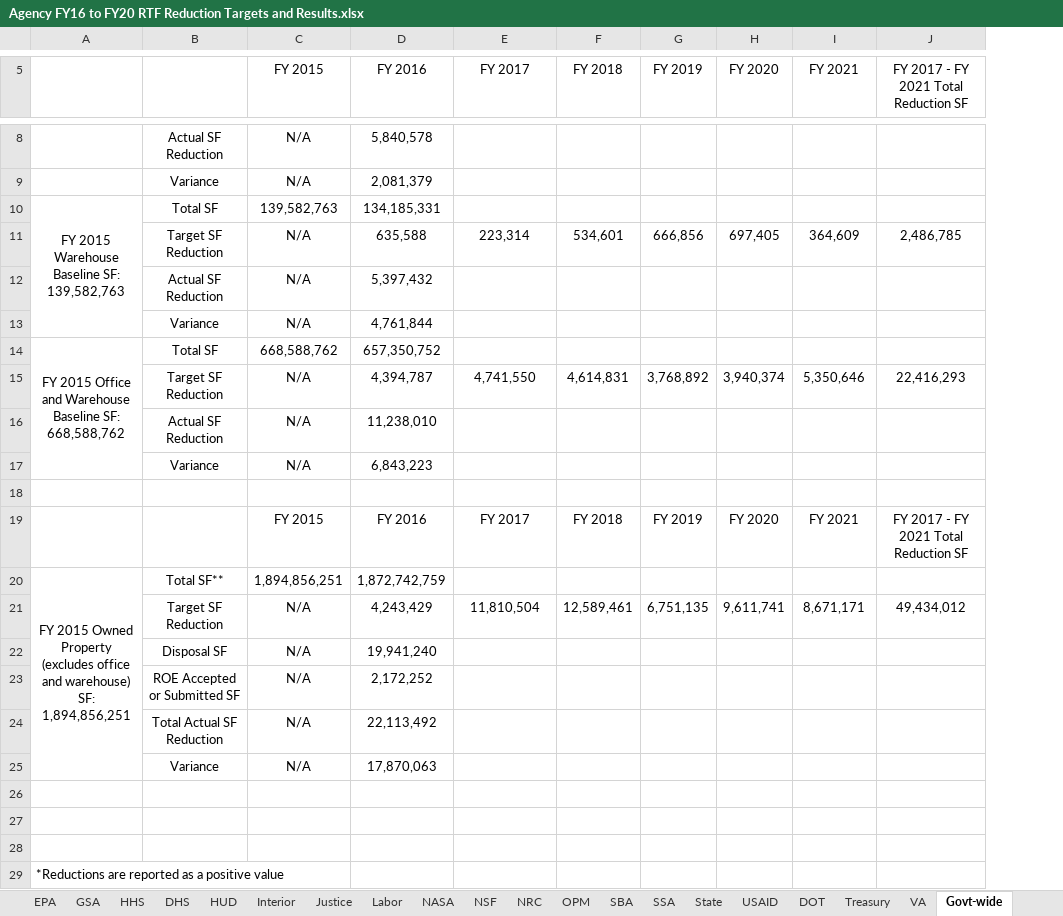
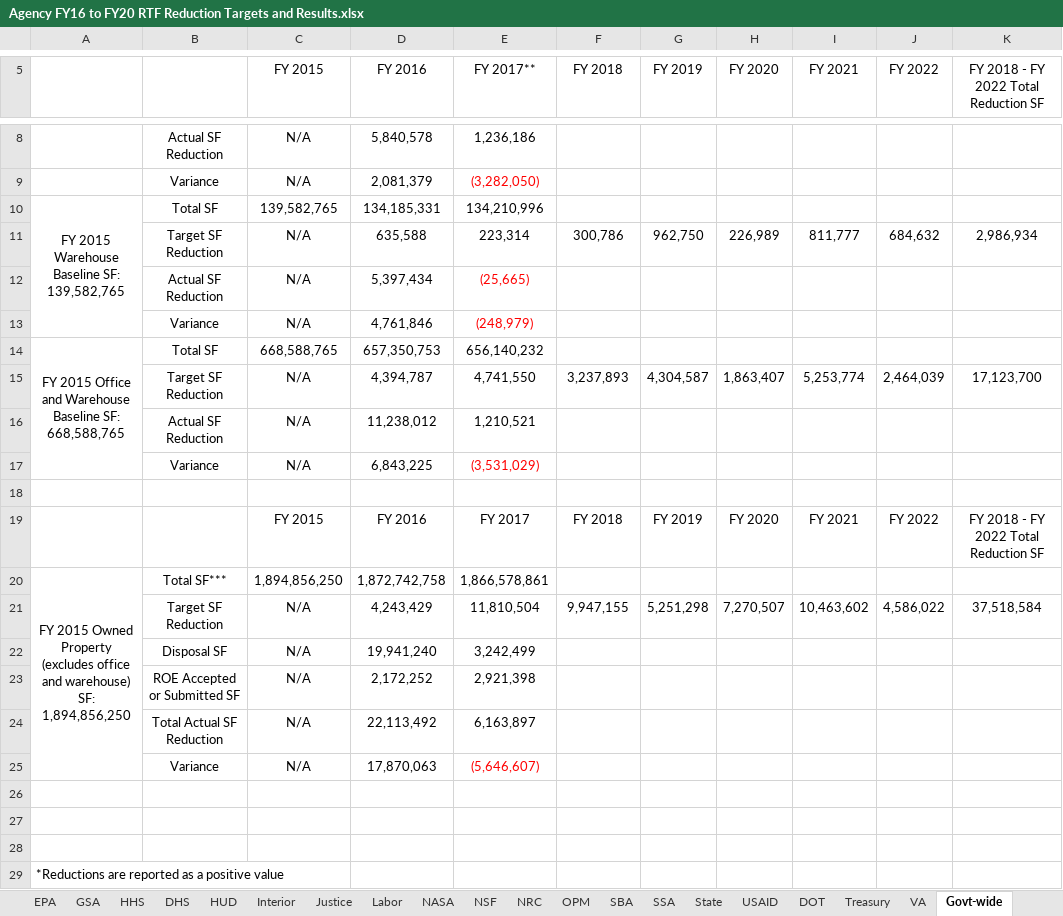
Before and after one commit to mlooff/InterimPerformance-Dot-Gov-2018, an Excel workbook: reduce/Agency FY16 to FY20 RTF Reduction Targets and Results.xlsx, sheet Govt-wide, drawn as a sheet; only a part is shown, gaps mark what is left out; values as stored, in another font and other column widths than the file's, no borders; removed rows and columns are numbered as before the commit, all else as after; ↵ is a line break in a cell; the diff covers the shown part only; the diff names each change by its address in the sheet, - before the commit and + after, or states it on an @@ line.

```diff
--- a/reduce/Agency FY16 to FY20 RTF Reduction Targets and Results.xlsx (sheet Govt-wide)
+++ b/reduce/Agency FY16 to FY20 RTF Reduction Targets and Results.xlsx (sheet Govt-wide)
-column A, row 10: FY 2015 Warehouse ↵ Baseline SF: 139,582,763; row 29: *Reductions are reported as a positive value
+column A, row 10: FY 2015 Warehouse ↵ Baseline SF: 139,582,765; row 29: *Reductions are reported as a positive value
-column J, row 5: FY 2017 - FY 2021 Total Reduction SF; row 11: 2,486,785; rows 15-19: 22,416,293 |  |  |  | FY 2017 - FY 2021 Total Reduction SF; row 21: 49,434,012
+column J (FY 2022), row 11: 684,632; rows 15-19: 2,464,039 |  |  |  | FY 2022; row 21: 4,586,022
+column K, row 5: FY 2018 - FY 2022 Total Reduction SF; row 11: 2,986,934; rows 15-19: 17,123,700 |  |  |  | FY 2018 - FY 2022 Total Reduction SF; row 21: 37,518,584
-E5: FY 2017
+E5: FY 2017**
-E8 (FY 2017**): (empty)
+E8 (FY 2017**): 1,236,186
-E9 (FY 2017**): (empty)
+E9 (FY 2017**): (3,282,050)
-C10 (FY 2015): 139,582,763
+C10 (FY 2015): 139,582,765
-E10 (FY 2017**): (empty)
+E10 (FY 2017**): 134,210,996
-F11 (FY 2018): 534,601
+F11 (FY 2018): 300,786
-G11 (FY 2019): 666,856
+G11 (FY 2019): 962,750
-H11 (FY 2020): 697,405
+H11 (FY 2020): 226,989
-I11 (FY 2021): 364,609
+I11 (FY 2021): 811,777
-D12 (FY 2016): 5,397,432
+D12 (FY 2016): 5,397,434
-E12 (FY 2017**): (empty)
+E12 (FY 2017**): (25,665)
-D13 (FY 2016): 4,761,844
+D13 (FY 2016): 4,761,846
-E13 (FY 2017**): (empty)
+E13 (FY 2017**): (248,979)
-row 14: FY 2015 Office and Warehouse ↵ Baseline SF: 668,588,762 | Total SF | 668,588,762 | 657,350,752
+row 14: FY 2015 Office and Warehouse ↵ Baseline SF: 668,588,765 | Total SF | 668,588,765 | 657,350,753 | 656,140,232
-F15 (FY 2018): 4,614,831
+F15 (FY 2018): 3,237,893
-G15 (FY 2019): 3,768,892
+G15 (FY 2019): 4,304,587
-H15 (FY 2020): 3,940,374
+H15 (FY 2020): 1,863,407
-I15 (FY 2021): 5,350,646
+I15 (FY 2021): 5,253,774
-D16 (FY 2016): 11,238,010
+D16 (FY 2016): 11,238,012
-E16 (FY 2017**): (empty)
+E16 (FY 2017**): 1,210,521
-D17 (FY 2016): 6,843,223
+D17 (FY 2016): 6,843,225
-E17 (FY 2017**): (empty)
+E17 (FY 2017**): (3,531,029)
-row 20: FY 2015 Owned Property ↵ (excludes office and warehouse) ↵ SF: 1,894,856,251 | Total SF** | 1,894,856,251 | 1,872,742,759
+row 20: FY 2015 Owned Property ↵ (excludes office and warehouse) ↵ SF: 1,894,856,250 | Total SF*** | 1,894,856,250 | 1,872,742,758 | 1,866,578,861
-F21 (FY 2018): 12,589,461
+F21 (FY 2018): 9,947,155
-G21 (FY 2019): 6,751,135
+G21 (FY 2019): 5,251,298
-H21 (FY 2020): 9,611,741
+H21 (FY 2020): 7,270,507
-I21 (FY 2021): 8,671,171
+I21 (FY 2021): 10,463,602
-E22 (FY 2017**): (empty)
+E22 (FY 2017**): 3,242,499
-E23 (FY 2017**): (empty)
+E23 (FY 2017**): 2,921,398
-E24 (FY 2017**): (empty)
+E24 (FY 2017**): 6,163,897
-E25 (FY 2017**): (empty)
+E25 (FY 2017**): (5,646,607)
```
Also changed, not shown: 2 added rows, 1 removed row and 4 edited cells elsewhere in this sheet, sheet NSF, sheet NASA, sheet USAID, sheet Treasury, sheet Education, sheet HUD, 18 more sheets, formulas that keep their value.
